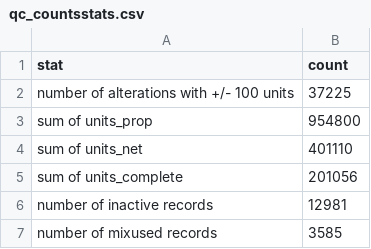
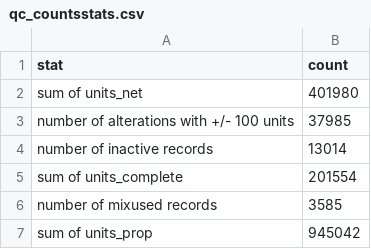
Before and after one commit to AmandaEyer/db-developments, a CSV file: developments_build/output/qc_countsstats.csv, drawn as a sheet.

Commit message:
Feb 7 output

```diff
--- a/developments_build/output/qc_countsstats.csv
+++ b/developments_build/output/qc_countsstats.csv
@@ -1,7 +1,7 @@
 stat,count
-number of alterations with +/- 100 units,37225
-sum of units_prop,954800
-sum of units_net,401110
-sum of units_complete,201056
-number of inactive records,12981
+sum of units_net,401980
+number of alterations with +/- 100 units,37985
+number of inactive records,13014
+sum of units_complete,201554
 number of mixused records,3585
+sum of units_prop,945042
```
Also changed, not shown: 5 other files.
